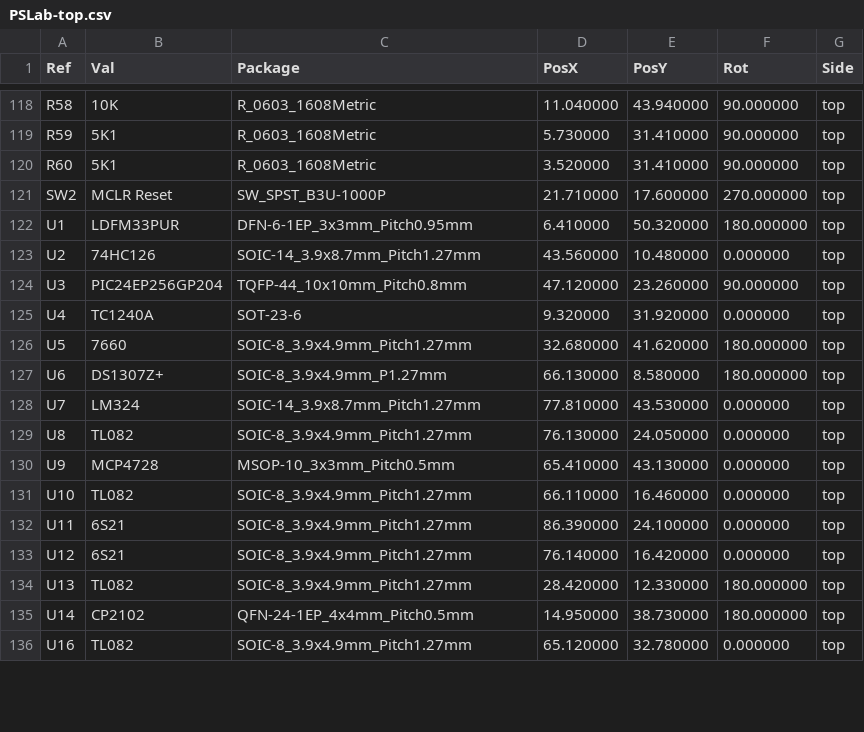
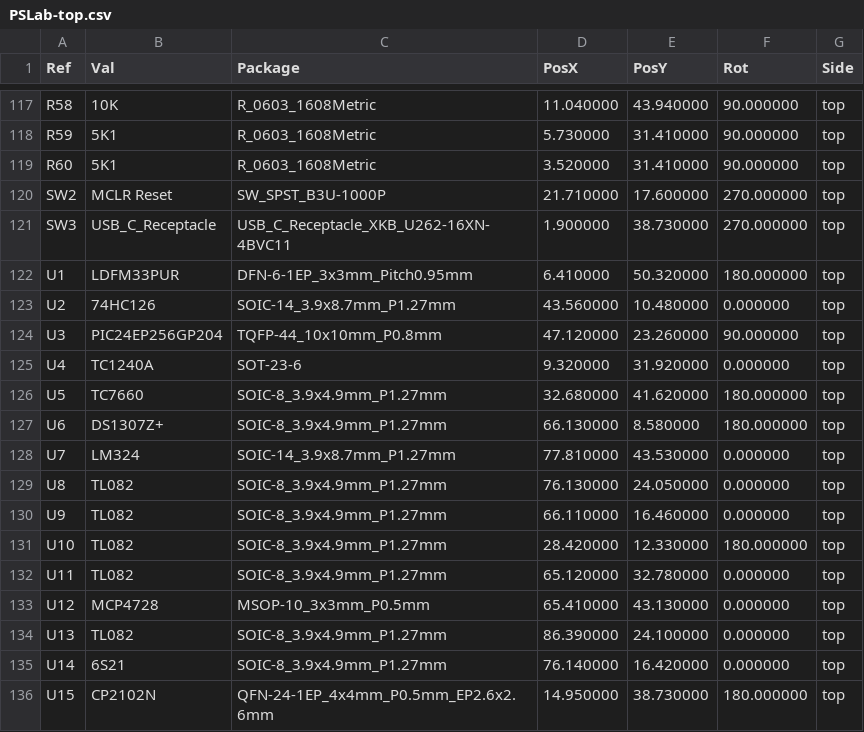
Before and after one commit to fossasia/pslab-hardware, a CSV file: docs/position_files/PSLab-top.csv, drawn as a sheet; only a part is shown, gaps mark what is left out; the diff covers the shown part only.

```diff
--- a/docs/position_files/PSLab-top.csv
+++ b/docs/position_files/PSLab-top.csv
@@ -121,16 +120,17 @@ Ref,Val,Package,PosX,PosY,Rot,Side
 "SW2","MCLR Reset","SW_SPST_B3U-1000P",21.710000,17.600000,270.000000,top
+"SW3","USB_C_Receptacle","USB_C_Receptacle_XKB_U262-16XN-4BVC11",1.900000,38.730000,270.000000,top
 "U1","LDFM33PUR","DFN-6-1EP_3x3mm_Pitch0.95mm",6.410000,50.320000,180.000000,top
-"U2","74HC126","SOIC-14_3.9x8.7mm_Pitch1.27mm",43.560000,10.480000,0.000000,top
-"U3","PIC24EP256GP204","TQFP-44_10x10mm_Pitch0.8mm",47.120000,23.260000,90.000000,top
+"U2","74HC126","SOIC-14_3.9x8.7mm_P1.27mm",43.560000,10.480000,0.000000,top
+"U3","PIC24EP256GP204","TQFP-44_10x10mm_P0.8mm",47.120000,23.260000,90.000000,top
 "U4","TC1240A","SOT-23-6",9.320000,31.920000,0.000000,top
-"U5","7660","SOIC-8_3.9x4.9mm_Pitch1.27mm",32.680000,41.620000,180.000000,top
+"U5","TC7660","SOIC-8_3.9x4.9mm_P1.27mm",32.680000,41.620000,180.000000,top
 "U6","DS1307Z+","SOIC-8_3.9x4.9mm_P1.27mm",66.130000,8.580000,180.000000,top
-"U7","LM324","SOIC-14_3.9x8.7mm_Pitch1.27mm",77.810000,43.530000,0.000000,top
-"U8","TL082","SOIC-8_3.9x4.9mm_Pitch1.27mm",76.130000,24.050000,0.000000,top
-"U9","MCP4728","MSOP-10_3x3mm_Pitch0.5mm",65.410000,43.130000,0.000000,top
-"U10","TL082","SOIC-8_3.9x4.9mm_Pitch1.27mm",66.110000,16.460000,0.000000,top
-"U11","6S21","SOIC-8_3.9x4.9mm_Pitch1.27mm",86.390000,24.100000,0.000000,top
-"U12","6S21","SOIC-8_3.9x4.9mm_Pitch1.27mm",76.140000,16.420000,0.000000,top
-"U13","TL082","SOIC-8_3.9x4.9mm_Pitch1.27mm",28.420000,12.330000,180.000000,top
-"U14","CP2102","QFN-24-1EP_4x4mm_Pitch0.5mm",14.950000,38.730000,180.000000,top
-"U16","TL082","SOIC-8_3.9x4.9mm_Pitch1.27mm",65.120000,32.780000,0.000000,top
+"U7","LM324","SOIC-14_3.9x8.7mm_P1.27mm",77.810000,43.530000,0.000000,top
+"U8","TL082","SOIC-8_3.9x4.9mm_P1.27mm",76.130000,24.050000,0.000000,top
+"U9","TL082","SOIC-8_3.9x4.9mm_P1.27mm",66.110000,16.460000,0.000000,top
+"U10","TL082","SOIC-8_3.9x4.9mm_P1.27mm",28.420000,12.330000,180.000000,top
+"U11","TL082","SOIC-8_3.9x4.9mm_P1.27mm",65.120000,32.780000,0.000000,top
+"U12","MCP4728","MSOP-10_3x3mm_P0.5mm",65.410000,43.130000,0.000000,top
+"U13","TL082","SOIC-8_3.9x4.9mm_P1.27mm",86.390000,24.100000,0.000000,top
+"U14","6S21","SOIC-8_3.9x4.9mm_P1.27mm",76.140000,16.420000,0.000000,top
+"U15","CP2102N","QFN-24-1EP_4x4mm_P0.5mm_EP2.6x2.6mm",14.950000,38.730000,180.000000,top
```
Also changed, not shown: 1 added row, 2 removed rows and 6 edited cells elsewhere in this file, docs/components/PSLab_Bill_Of_Materials.csv, 35 other files.
